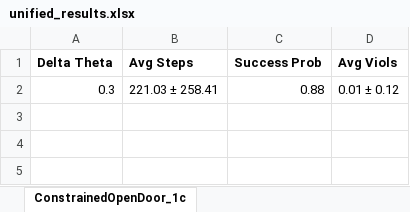
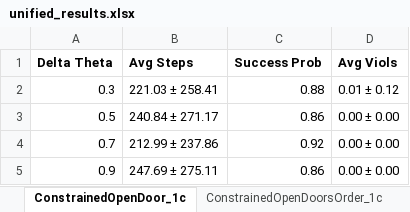
Before and after one commit to garvitsingla/ConstrainedLAMAML, an Excel workbook: unified_results.xlsx, sheet ConstrainedOpenDoor_1c, drawn as a sheet; values as stored, in another font and other column widths than the file's, no borders; the diff names each change by its address in the sheet, - before the commit and + after, or states it on an @@ line.

```diff
--- a/unified_results.xlsx (sheet ConstrainedOpenDoor_1c)
+++ b/unified_results.xlsx (sheet ConstrainedOpenDoor_1c)
+sheet tab: ConstrainedOpenDoorsOrder_1c
+row 3: 0.5 | 240.84 ± 271.17 | 0.86 | 0.00 ± 0.00
+row 4: 0.7 | 212.99 ± 237.86 | 0.92 | 0.00 ± 0.00
+row 5: 0.9 | 247.69 ± 275.11 | 0.86 | 0.00 ± 0.00
```
Also changed, not shown: sheet ConstrainedActionObjDoor_1c, sheet ConstrainedGoToObjDoor_1c, sheet ConstrainedGoToLocal_1c, other sheet tabs, ablation_results.xlsx.
